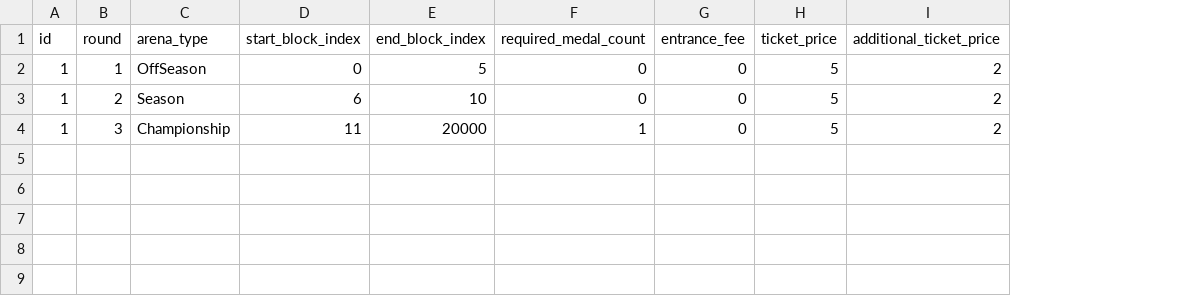
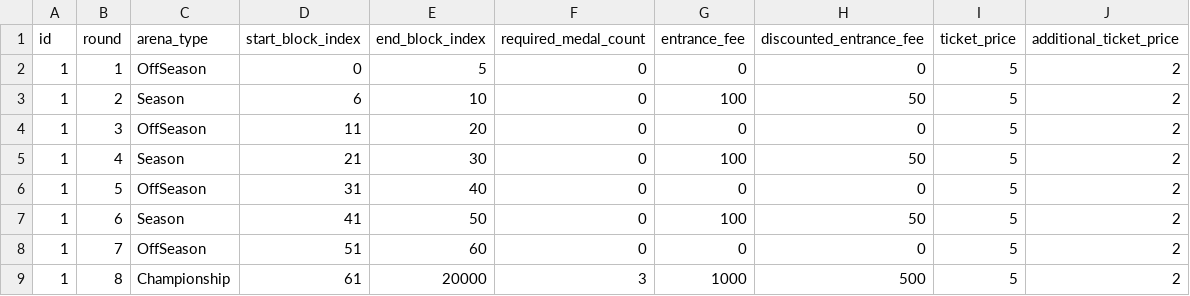
Before and after one commit to planetarium/lib9c, a CSV file: Lib9c/TableCSV/Arena/ArenaSheet.csv, drawn as a sheet; the diff names each change by its address in the sheet, - before the commit and + after, or states it on an @@ line.

Commit message:
Add `DiscountedEntranceFee` / Reflect suggestion

```diff
--- a/Lib9c/TableCSV/Arena/ArenaSheet.csv
+++ b/Lib9c/TableCSV/Arena/ArenaSheet.csv
+column H (discounted_entrance_fee), rows 2-4: 0 | 50 | 0
-G3 (entrance_fee): 0
+G3 (entrance_fee): 100
-C4 (arena_type): Championship
+C4 (arena_type): OffSeason
-E4 (end_block_index): 20000
+E4 (end_block_index): 20
-F4 (required_medal_count): 1
+F4 (required_medal_count): 0
+row 5: 1 | 4 | Season | 21 | 30 | 0 | 100 | 50 | 5 | 2
+row 6: 1 | 5 | OffSeason | 31 | 40 | 0 | 0 | 0 | 5 | 2
+row 7: 1 | 6 | Season | 41 | 50 | 0 | 100 | 50 | 5 | 2
+row 8: 1 | 7 | OffSeason | 51 | 60 | 0 | 0 | 0 | 5 | 2
+row 9: 1 | 8 | Championship | 61 | 20000 | 3 | 1000 | 500 | 5 | 2
```
Also changed, not shown: 9 other files.
